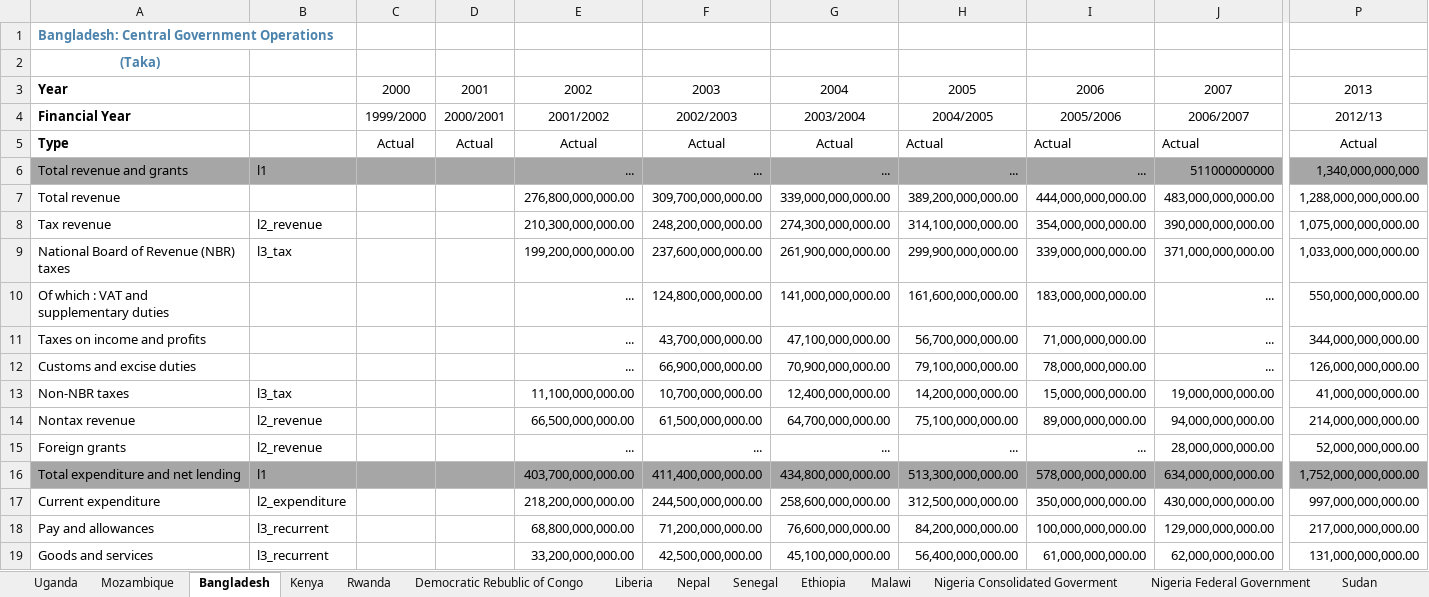
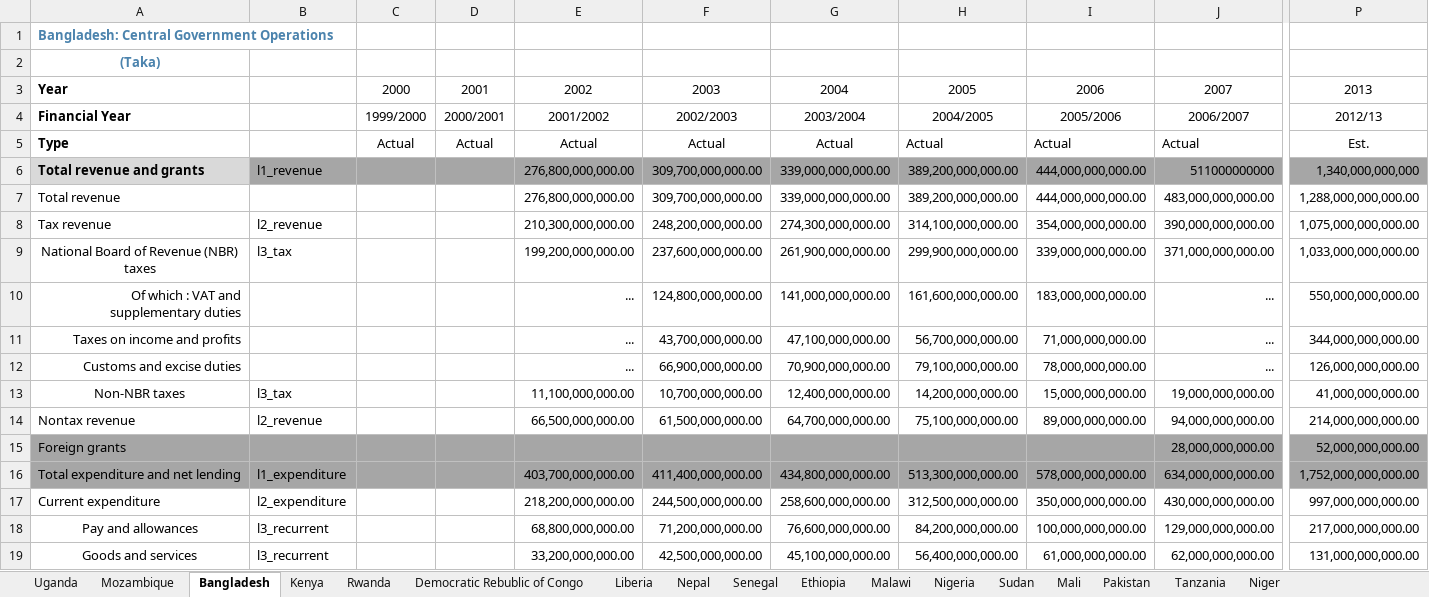
Before and after one commit to danwdevinit/alexm-util, an Excel workbook: DevInit/budgetLevels/spreadsheet Government finance 2.xlsx, sheet Bangladesh, drawn as a sheet; only a part is shown, gaps mark what is left out; values as stored, in another font and other column widths than the file's, no borders; the diff covers the shown part only; the diff names each change by its address in the sheet, - before the commit and + after, or states it on an @@ line.

Commit message:
New sheet

```diff
--- a/DevInit/budgetLevels/spreadsheet Government finance 2.xlsx (sheet Bangladesh)
+++ b/DevInit/budgetLevels/spreadsheet Government finance 2.xlsx (sheet Bangladesh)
-sheet tab: Nigeria Consolidated Goverment
+sheet tab: Nigeria
@@ sheet tab hidden: Nigeria Federal Government @@
-P5: Actual
+P5: Est.
@@ A6 fill: #A6A6A6 → #D9D9D9, bold: off → on @@
-B6: l1
+B6: l1_revenue
-E6: ...
+E6: 276,800,000,000.00
-F6: ...
+F6: 309,700,000,000.00
-G6: ...
+G6: 339,000,000,000.00
-H6: ...
+H6: 389,200,000,000.00
-I6: ...
+I6: 444,000,000,000.00
-A9 alignment: left
+A9 alignment: center
-A10:A12 alignment: left
+A10:A12 alignment: right
-A13 alignment: left
+A13 alignment: center
-A15:P15 fill: none
+A15:P15 fill: #A6A6A6
-B15: l2_revenue
+B15: (empty)
-E15: ...
+E15: (empty)
-F15: ...
+F15: (empty)
-G15: ...
+G15: (empty)
-H15: ...
+H15: (empty)
-I15: ...
+I15: (empty)
-B16: l1
+B16: l1_expenditure
-A18:A19 alignment: left
+A18:A19 alignment: center
```
Also changed, not shown: 5 added rows, 1 removed row, 13 edited cells and cell formats elsewhere in this sheet, sheet Democratic Rebublic of Congo, sheet Cambodia, sheet Equatorial Guinea, sheet Benin, sheet Nigeria, sheet Angola, 23 more sheets, other sheet tabs, formulas that keep their value, hidden cells, DevInit/budgetLevels/spreadsheet Government finance 1.xlsx, 2 other files.
